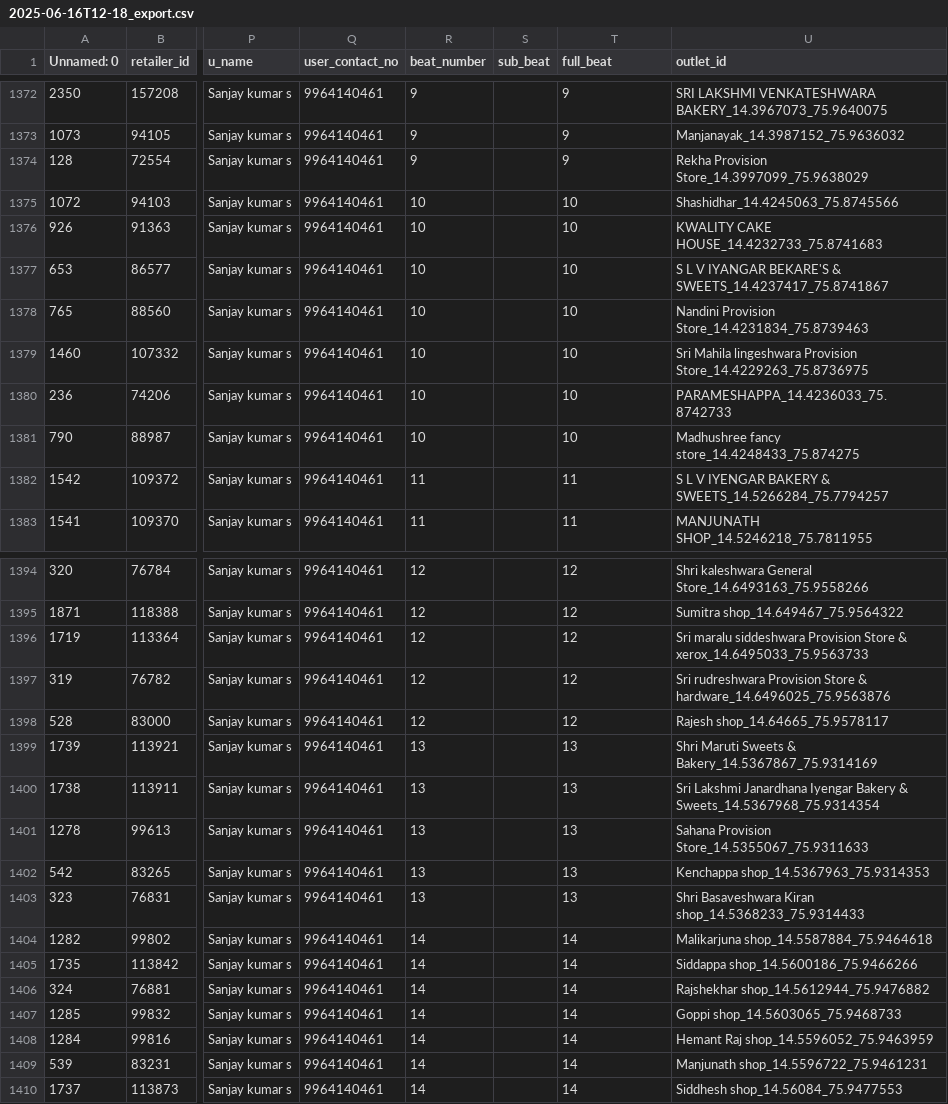
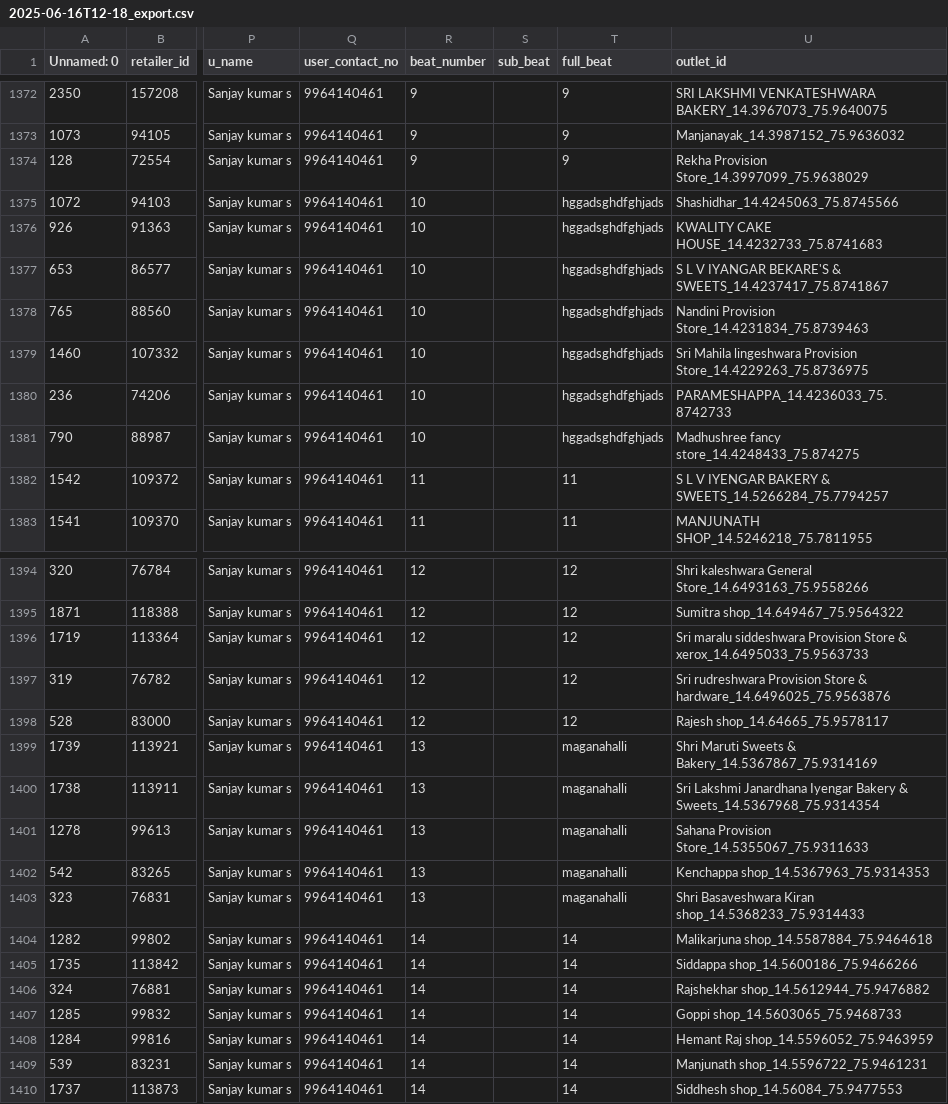
Before and after one commit to shreyasukco/modern_kitchen_beat_route, a CSV file: 2025-06-16T12-18_export.csv, drawn as a sheet; only a part is shown, gaps mark what is left out; the diff names each change by its address in the sheet, - before the commit and + after, or states it on an @@ line.

```diff
--- a/2025-06-16T12-18_export.csv
+++ b/2025-06-16T12-18_export.csv
-T1375:T1381 (full_beat): 10
+T1375:T1381 (full_beat): hggadsghdfghjads
-T1399:T1403 (full_beat): 13
+T1399:T1403 (full_beat): maganahalli
```
Also changed, not shown: 10 other files.
